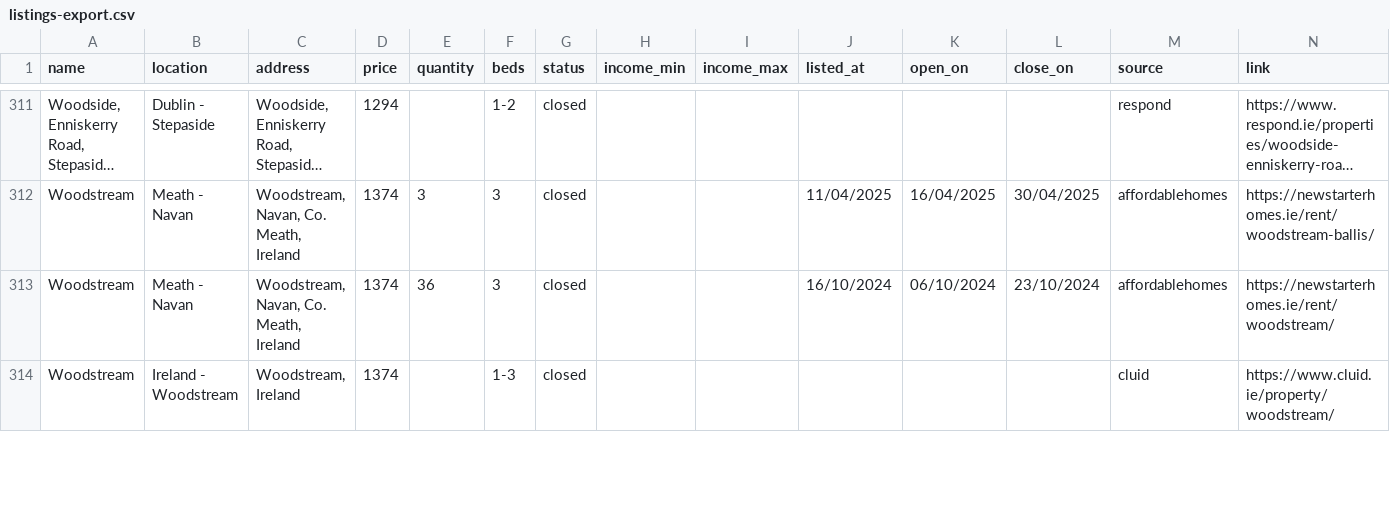
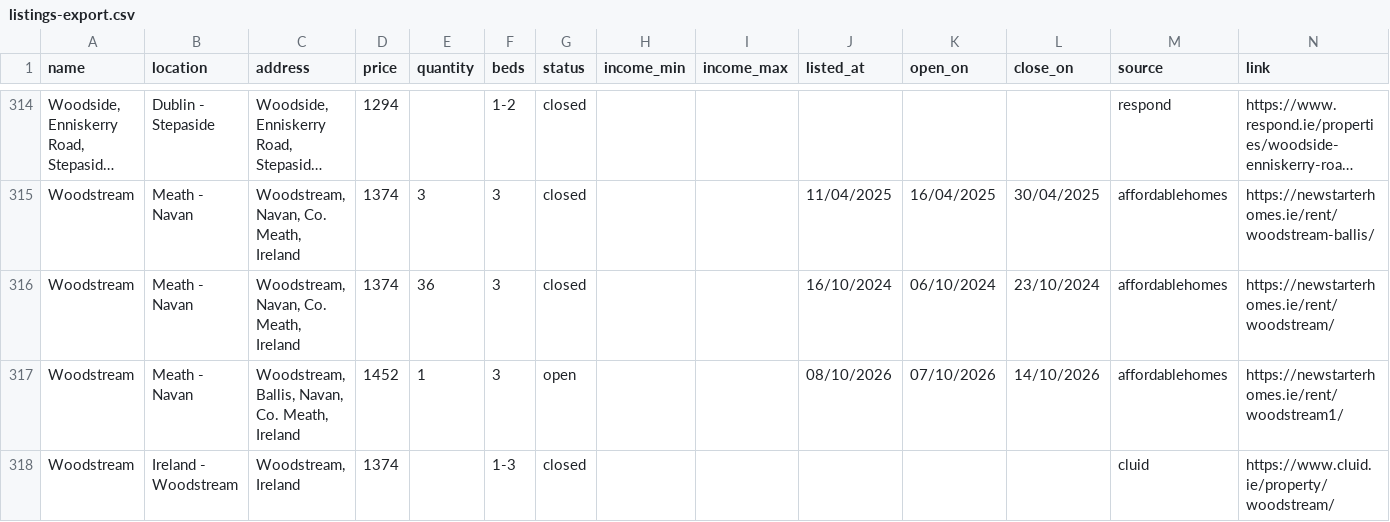
Before and after one commit to costrentalhub/costrentalhub.github.io, a CSV file: data/listings-export.csv, drawn as a sheet; only a part is shown, gaps mark what is left out; long unchanged cells end in …; the diff covers the shown part only.

```diff
--- a/data/listings-export.csv
+++ b/data/listings-export.csv
@@ -313,2 +316,3 @@ Woodstream,Meath - Navan,"Woodstream, Navan, Co. Meath, Ireland",1374,3,3,closed
 Woodstream,Meath - Navan,"Woodstream, Navan, Co. Meath, Ireland",1374,36,3,closed,,,16/10/2024,06/10/2024,23/10/2024,affordablehomes,https://newstarterhomes.ie/rent/woodstream/
+Woodstream,Meath - Navan,"Woodstream, Ballis, Navan, Co. Meath, Ireland",1452,1,3,open,,,08/10/2026,07/10/2026,14/10/2026,affordablehomes,https://newstarterhomes.ie/rent/woodstream1/
 Woodstream,Ireland - Woodstream,"Woodstream, Ireland",1374,,1-3,closed,,,,,,cluid,https://www.cluid.ie/property/woodstream/
```
Also changed, not shown: 3 added rows and 4 edited cells elsewhere in this file, data/listings-open.csv, 2 other files.
